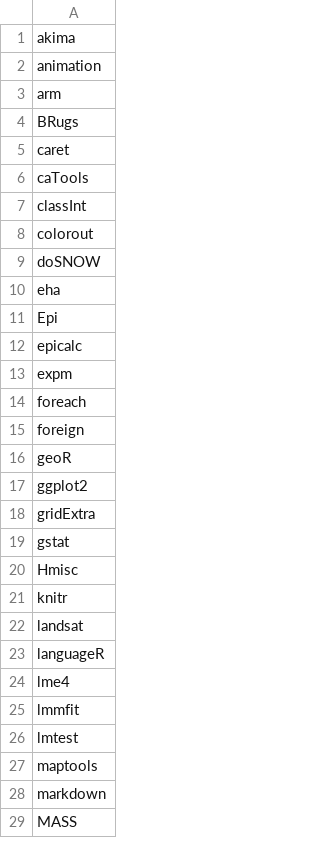
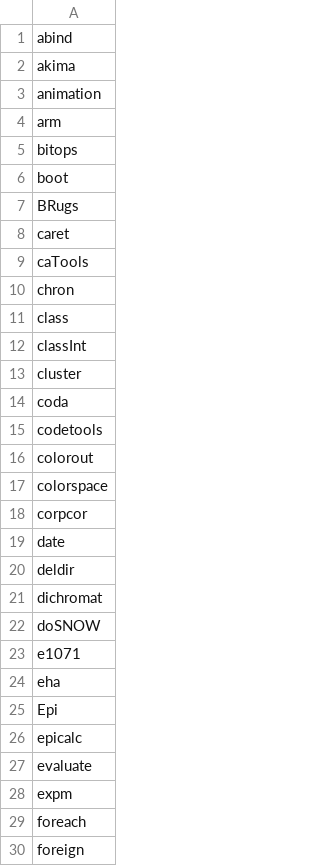
Before and after one commit to azvoleff/R_Package_List, a CSV file: package_list.csv, drawn as a sheet; only a part is shown; the shorter side is filled out with more unchanged rows; the diff covers the shown part only; the diff names each change by its address in the sheet, - before the commit and + after, or states it on an @@ line.

Commit message:
added packages

```diff
--- a/package_list.csv
+++ b/package_list.csv
+row 1: abind
+row 5: bitops
+row 6: boot
+row 10: chron
+row 11: class
+row 13: cluster
+row 14: coda
+row 15: codetools
+row 17: colorspace
+row 18: corpcor
+row 19: date
+row 20: deldir
+row 21: dichromat
+row 23: e1071
+row 27: evaluate
```
Also changed, not shown: 27 added rows elsewhere in this file.
